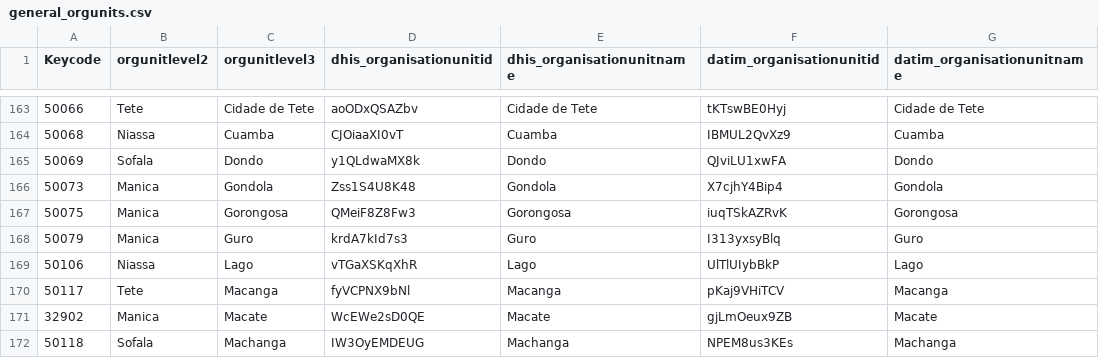
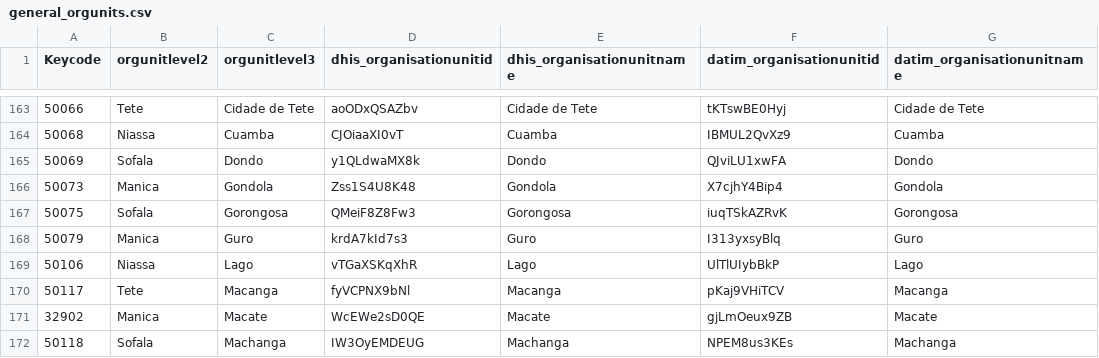
Before and after one commit to fxavier/datim_import, a CSV file: orgunits/general_orgunits.csv, drawn as a sheet; only a part is shown, gaps mark what is left out.

```diff
--- a/orgunits/general_orgunits.csv
+++ b/orgunits/general_orgunits.csv
@@ -166,3 +166,3 @@ Keycode,orgunitlevel2,orgunitlevel3,dhis_organisationunitid,dhis_organisationuni
 50073,Manica,Gondola,Zss1S4U8K48,Gondola,X7cjhY4Bip4,Gondola
-50075,Manica,Gorongosa,QMeiF8Z8Fw3,Gorongosa,iuqTSkAZRvK,Gorongosa
+50075,Sofala,Gorongosa,QMeiF8Z8Fw3,Gorongosa,iuqTSkAZRvK,Gorongosa
 50079,Manica,Guro,krdA7kId7s3,Guro,I313yxsyBlq,Guro
```
Also changed, not shown: 22 other files.
